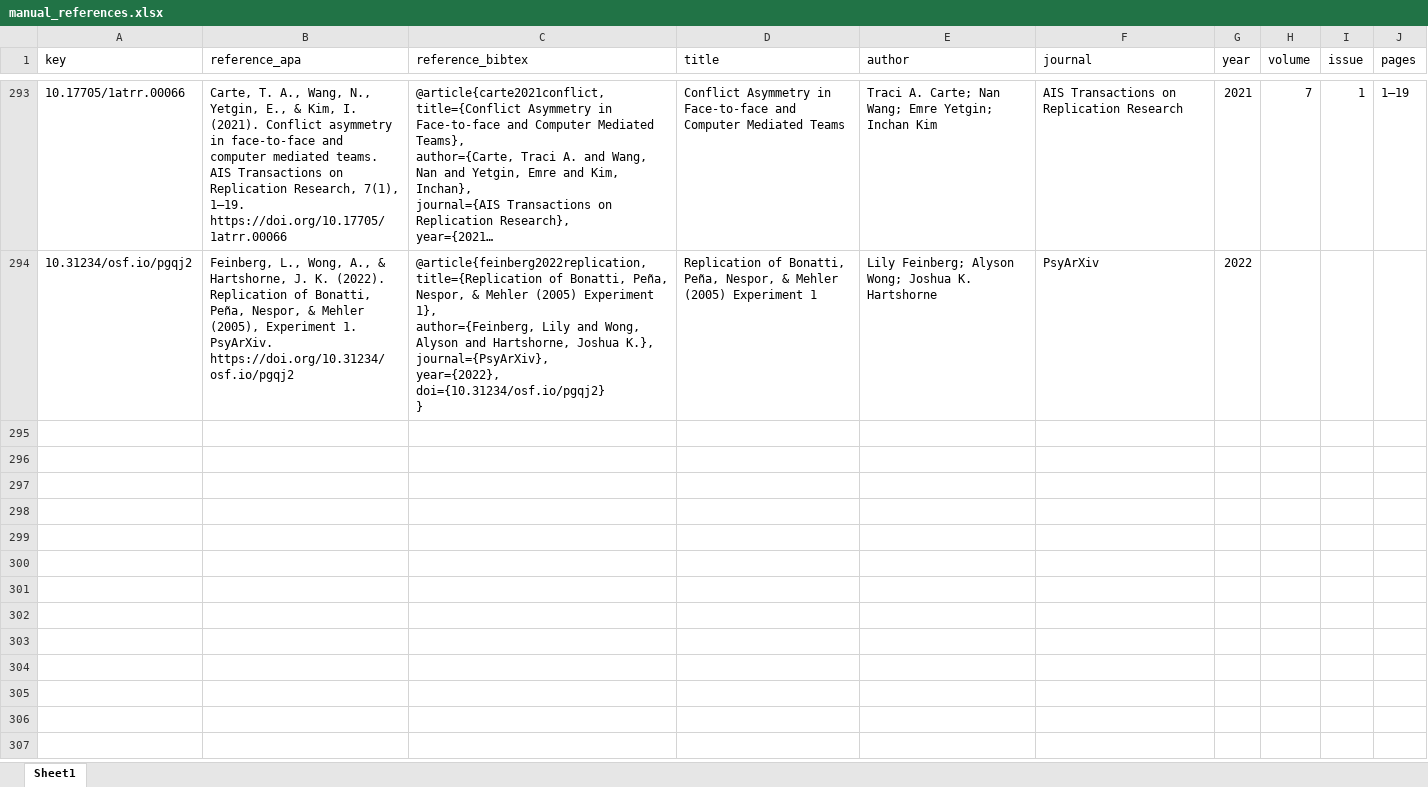
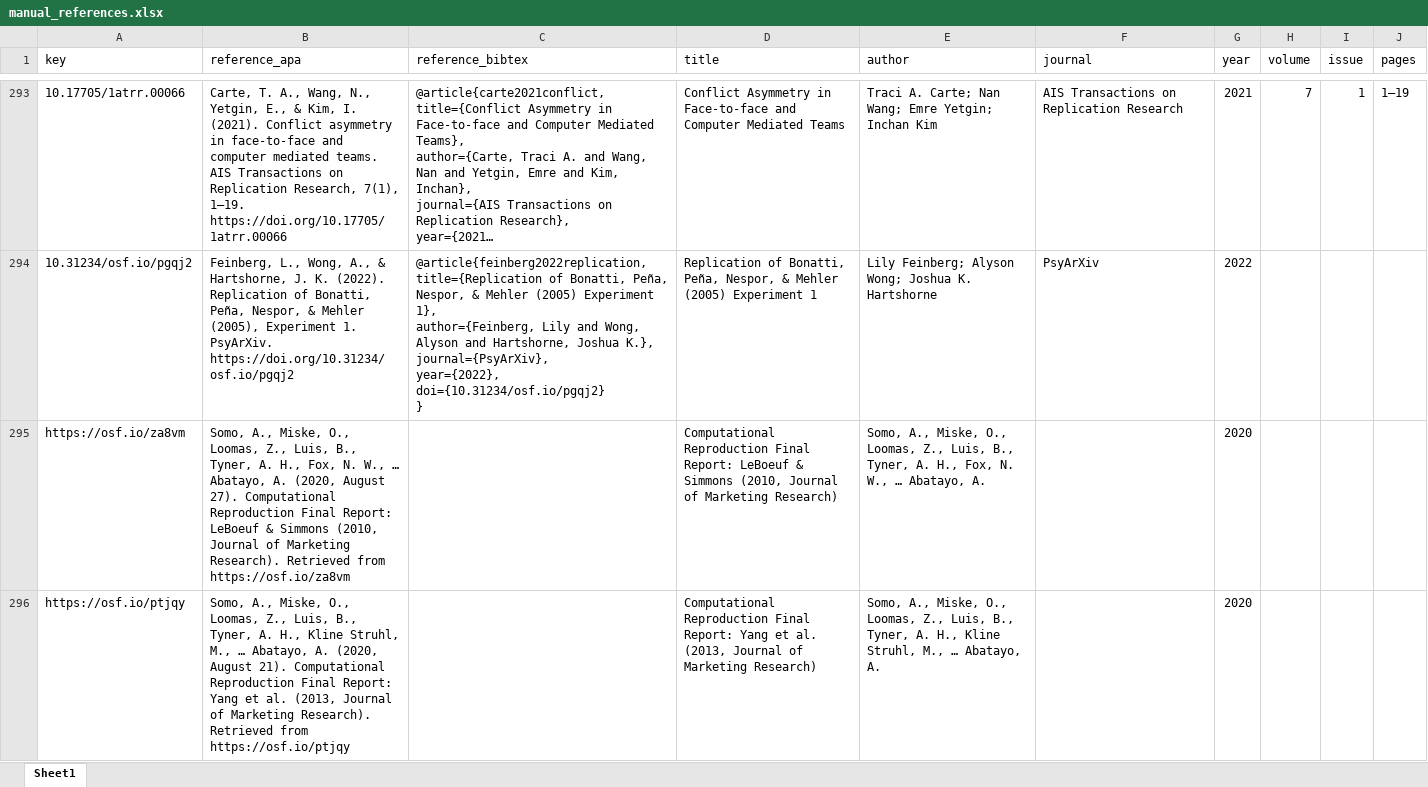
Before and after one commit to forrtproject/fred-data, an Excel workbook: cache/manual_references.xlsx, sheet Sheet1, drawn as a sheet; only a part is shown, gaps mark what is left out; long unchanged cells end in …; values as stored, in another font and other column widths than the file's, no cell formats; the diff covers the shown part only; the diff names each change by its address in the sheet, - before the commit and + after, or states it on an @@ line.

```diff
--- a/cache/manual_references.xlsx (sheet Sheet1)
+++ b/cache/manual_references.xlsx (sheet Sheet1)
+row 295: https://osf.io/za8vm | Somo, A., Miske, O., Loomas, Z., Luis, B., Tyner, A. H., Fox, N. W., … Abatayo, A. (2020, August 27). Computational Reproduction Final Report: LeBoeuf & Simmons (2010, Journal of Marketing Research). Retrieved from https://osf.io/za8vm |  | Computational Reproduction Final Report: LeBoeuf & Simmons (2010, Journal of Marketing Research) | Somo, A., Miske, O., Loomas, Z., Luis, B., Tyner, A. H., Fox, N. W., … Abatayo, A. |  | 2020
+row 296: https://osf.io/ptjqy | Somo, A., Miske, O., Loomas, Z., Luis, B., Tyner, A. H., Kline Struhl, M., … Abatayo, A. (2020, August 21). Computational Reproduction Final Report: Yang et al. (2013, Journal of Marketing Research). Retrieved from https://osf.io/ptjqy |  | Computational Reproduction Final Report: Yang et al. (2013, Journal of Marketing Research) | Somo, A., Miske, O., Loomas, Z., Luis, B., Tyner, A. H., Kline Struhl, M., … Abatayo, A. |  | 2020
```
Also changed, not shown: 6 added rows elsewhere in this sheet, cell formats.
